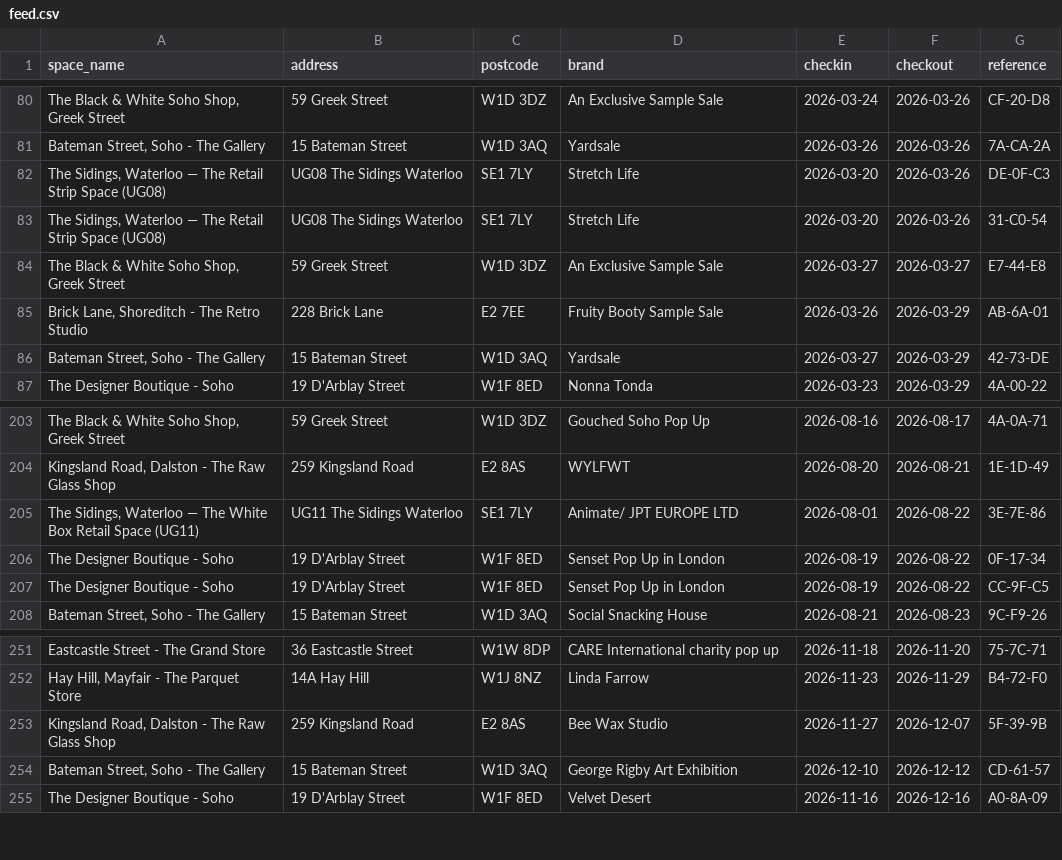
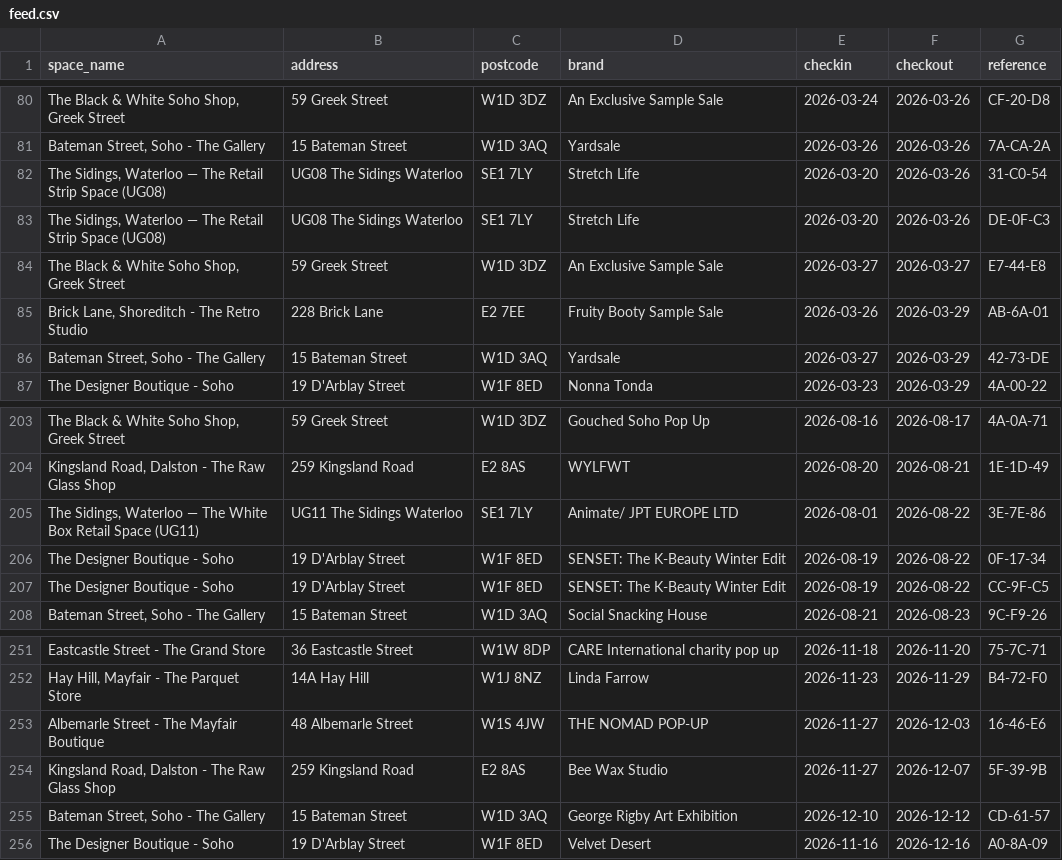
Before and after one commit to princeofpeckham/cleaner-hub-feed, a CSV file: feed.csv, drawn as a sheet; only a part is shown, gaps mark what is left out; the diff names each change by its address in the sheet, - before the commit and + after, or states it on an @@ line.

Commit message:
feed refresh 2026-09-07

```diff
--- a/feed.csv
+++ b/feed.csv
@@ row 83 moved to row 82: The Sidings, Waterloo — The Retail Strip… @@
-D206:D207 (brand): Senset Pop Up in London
+D206:D207 (brand): SENSET: The K-Beauty Winter Edit
+row 253: Albemarle Street - The Mayfair Boutique | 48 Albemarle Street | W1S 4JW | THE NOMAD POP-UP | 2026-11-27 | 2026-12-03 | 16-46-E6
```
